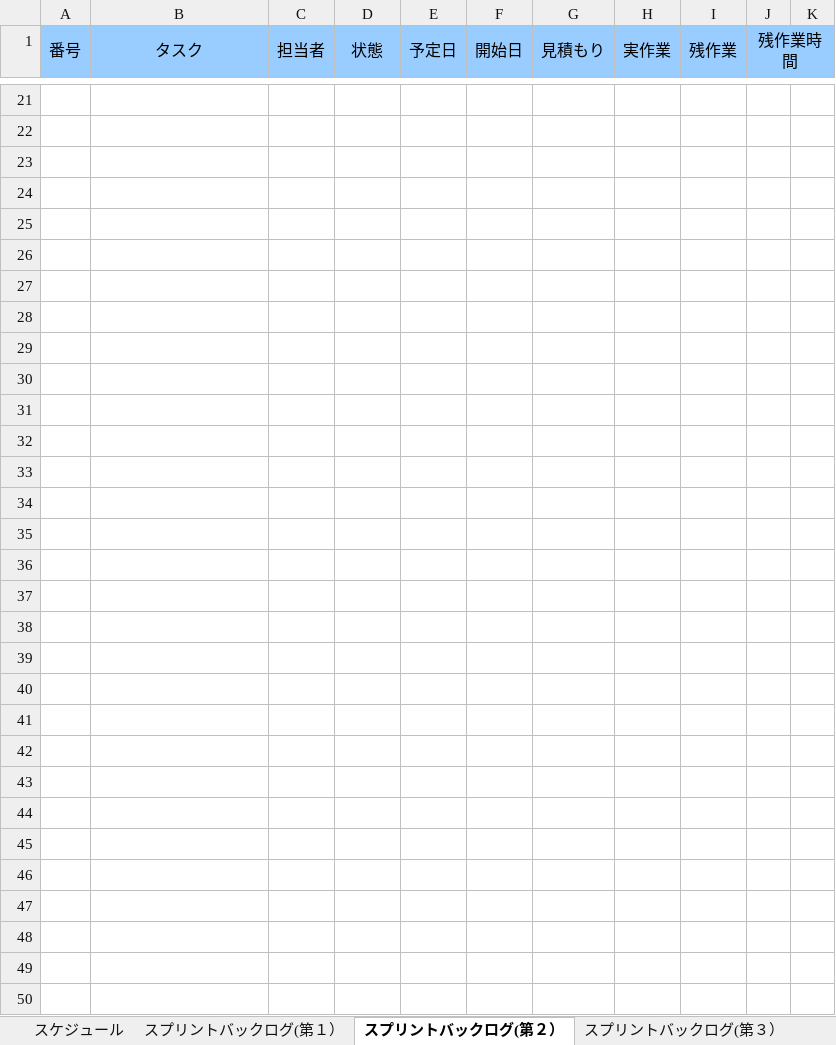
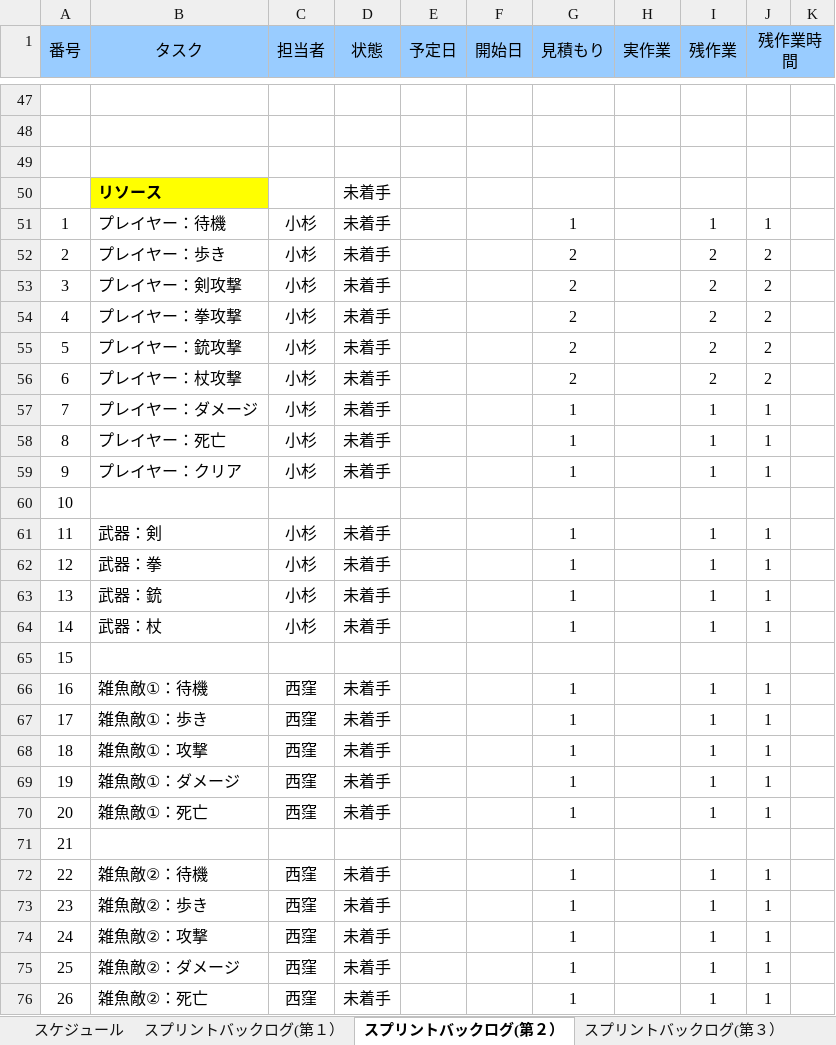
Before and after one commit to nishikubo/2017_graduation, an Excel workbook: 55班スプリントバックログ.xlsx, sheet スプリントバックログ(第２）, drawn as a sheet; only a part is shown, gaps mark what is left out; values as stored, in another font and other column widths than the file's, no borders; charts and pictures and conditional formats not drawn; addresses are those after the commit; rows hold the shown columns only; the diff covers the shown part only; the diff names each change by its address in the sheet, - before the commit and + after, or states it on an @@ line.

```diff
--- a/55班スプリントバックログ.xlsx (sheet スプリントバックログ(第２）)
+++ b/55班スプリントバックログ.xlsx (sheet スプリントバックログ(第２）)
-row 50: (empty)
+row 50:  | リソース |  | 未着手
-B50 fill: none
+B50 fill: #FFFF00
-row 51: (empty)
+row 51: 1 | プレイヤー：待機 | 小杉 | 未着手 |  |  | 1 |  | 1 | 1
-row 52: (empty)
+row 52: 2 | プレイヤー：歩き | 小杉 | 未着手 |  |  | 2 |  | 2 | 2
-row 53: (empty)
+row 53: 3 | プレイヤー：剣攻撃 | 小杉 | 未着手 |  |  | 2 |  | 2 | 2
-row 54: (empty)
+row 54: 4 | プレイヤー：拳攻撃 | 小杉 | 未着手 |  |  | 2 |  | 2 | 2
-row 55: (empty)
+row 55: 5 | プレイヤー：銃攻撃 | 小杉 | 未着手 |  |  | 2 |  | 2 | 2
-row 56: (empty)
+row 56: 6 | プレイヤー：杖攻撃 | 小杉 | 未着手 |  |  | 2 |  | 2 | 2
-row 57: (empty)
+row 57: 7 | プレイヤー：ダメージ | 小杉 | 未着手 |  |  | 1 |  | 1 | 1
-row 58: (empty)
+row 58: 8 | プレイヤー：死亡 | 小杉 | 未着手 |  |  | 1 |  | 1 | 1
-row 59: (empty)
+row 59: 9 | プレイヤー：クリア | 小杉 | 未着手 |  |  | 1 |  | 1 | 1
-A60 (番号): (empty)
+A60 (番号): 10
-row 61: (empty)
+row 61: 11 | 武器：剣 | 小杉 | 未着手 |  |  | 1 |  | 1 | 1
-row 62: (empty)
+row 62: 12 | 武器：拳 | 小杉 | 未着手 |  |  | 1 |  | 1 | 1
-row 63: (empty)
+row 63: 13 | 武器：銃 | 小杉 | 未着手 |  |  | 1 |  | 1 | 1
-row 64: (empty)
+row 64: 14 | 武器：杖 | 小杉 | 未着手 |  |  | 1 |  | 1 | 1
-A65 (番号): (empty)
+A65 (番号): 15
-row 66: (empty)
+row 66: 16 | 雑魚敵①：待機 | 西窪 | 未着手 |  |  | 1 |  | 1 | 1
-row 67: (empty)
+row 67: 17 | 雑魚敵①：歩き | 西窪 | 未着手 |  |  | 1 |  | 1 | 1
-row 68: (empty)
+row 68: 18 | 雑魚敵①：攻撃 | 西窪 | 未着手 |  |  | 1 |  | 1 | 1
-row 69: (empty)
+row 69: 19 | 雑魚敵①：ダメージ | 西窪 | 未着手 |  |  | 1 |  | 1 | 1
-row 70: (empty)
+row 70: 20 | 雑魚敵①：死亡 | 西窪 | 未着手 |  |  | 1 |  | 1 | 1
-A71 (番号): (empty)
+A71 (番号): 21
-row 72: (empty)
+row 72: 22 | 雑魚敵②：待機 | 西窪 | 未着手 |  |  | 1 |  | 1 | 1
-row 73: (empty)
+row 73: 23 | 雑魚敵②：歩き | 西窪 | 未着手 |  |  | 1 |  | 1 | 1
-row 74: (empty)
+row 74: 24 | 雑魚敵②：攻撃 | 西窪 | 未着手 |  |  | 1 |  | 1 | 1
-row 75: (empty)
+row 75: 25 | 雑魚敵②：ダメージ | 西窪 | 未着手 |  |  | 1 |  | 1 | 1
-row 76: (empty)
+row 76: 26 | 雑魚敵②：死亡 | 西窪 | 未着手 |  |  | 1 |  | 1 | 1
```
Also changed, not shown: 33 added rows, 4 removed rows and 291 edited cells elsewhere in this sheet, sheet スプリントバックログ(第１）, other sheet tabs, formulas that keep their value, charts or pictures, 28 other files.
